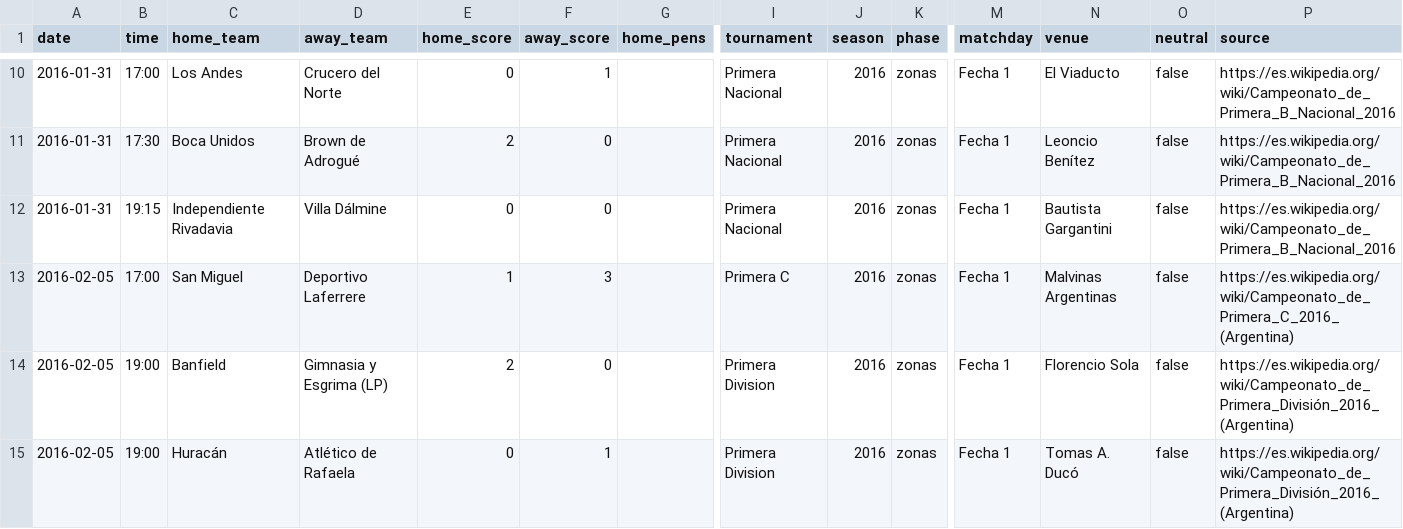
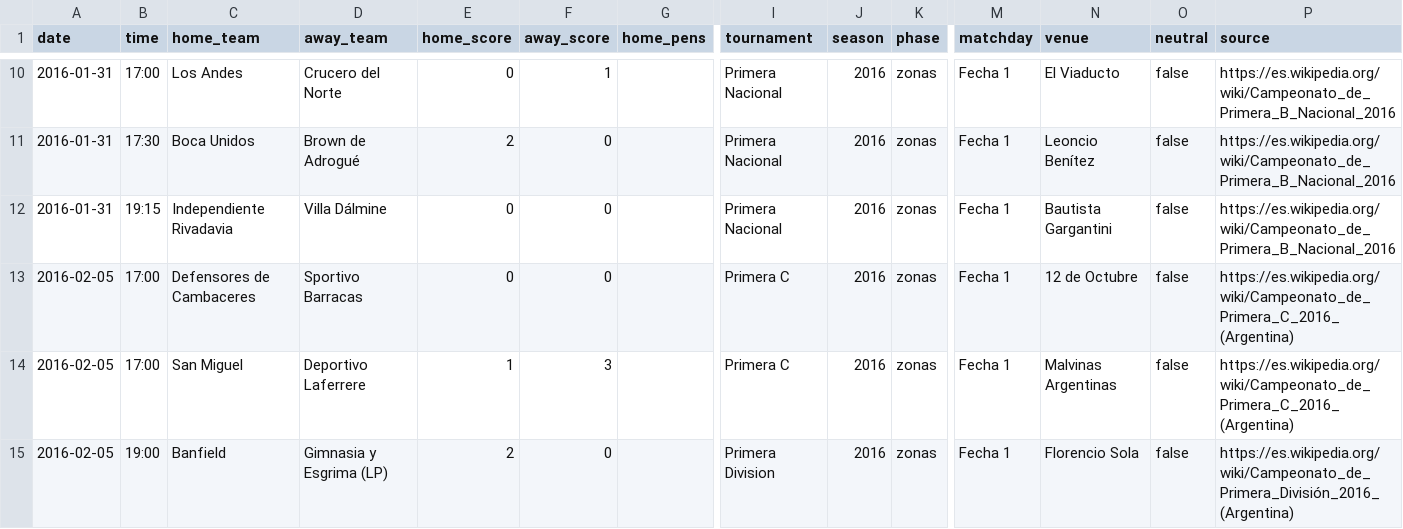
Before and after one commit to rhinoah/futbol-argentino-data, a CSV file: data/partidos-2016.csv, drawn as a sheet; only a part is shown, gaps mark what is left out; the shorter side is filled out with more unchanged rows; rows hold the shown columns only; the diff names each change by its address in the sheet, - before the commit and + after, or states it on an @@ line.

Commit message:
El partido que faltaba en la Primera C 2016
Ni cual es ni cuanto salio hubo que elegirlos.

CUAL: el torneo es todos contra todos de 20 clubes y 19 fechas. Los veinte
juegan 19 partidos salvo Defensores de Cambaceres y Sportivo Barracas, que
juegan 18; la Fecha 1 tiene nueve partidos en vez de diez; y el unico par que no
se cruza nunca en todo el campeonato es ese.

La fila ESTA en el wikitexto: lo que esta roto es la celda del marcador, que
perdio el gol del local en alguna edicion. El parser hace bien en descartarla.

CUANTO: dos testigos de la propia pagina, que no dependen uno del otro.

  * La tabla. Es el unico partido que les falta a los dos, asi que la resta
    contra la grilla da sus goles exactos, y se puede leer dos veces, una por
    club. Las dos dan GF+0 GC+0. La tabla ademas cierra sola (SGF = SGC = 457).
  * El resaltado de la fila. La pagina pinta la celda del resultado cuando el
    partido termino empatado y el nombre del ganador cuando no: 189 filas
    legibles, 54 empates todos pintados, 135 con ganador ninguno pintado, cero
    excepciones. La fila rota esta pintada, y el 0 del visitante sobrevivio.

Y un tercero de confirmacion: con el 0-0 puesto, `contrastar` deja de encontrar
desvios en TODA la tabla. Con cualquier otro marcador esos dos clubes no
cerrarian.

Entra por `Faltante`, el quinto tipo de correccion y el unico que AGREGA una
fila. Por eso la vara es mas alta: el marcador tiene que salir de la pagina y con
dos testigos independientes; si hay que buscarlo afuera queda el aviso abierto,
como sigue pasando con Laferrere-Dock Sud y La Florida-Sportivo Patria. El
contexto -- torneo, fase, zona -- se hereda de un hermano de la misma jornada en
vez de escribirse a mano, y si algun dia arreglan la pagina, avisa en vez de
duplicar.

La Primera C 2016 cierra entera: 190 partidos, los veinte con 19, las diecinueve
fechas con diez, cero desvios contra su tabla. 39256 en el dataset.
638 tests, 210 mutantes.

```diff
--- a/data/partidos-2016.csv
+++ b/data/partidos-2016.csv
+row 13: 2016-02-05 | 17:00 | Defensores de Cambaceres | Sportivo Barracas | 0 | 0 |  | Primera C | 2016 | zonas | Fecha 1 | 12 de Octubre | false | https://es.wikipedia.org/wiki/Campeonato_de_Primera_C_2016_(Argentina)
```
Also changed, not shown: 4 other files.
